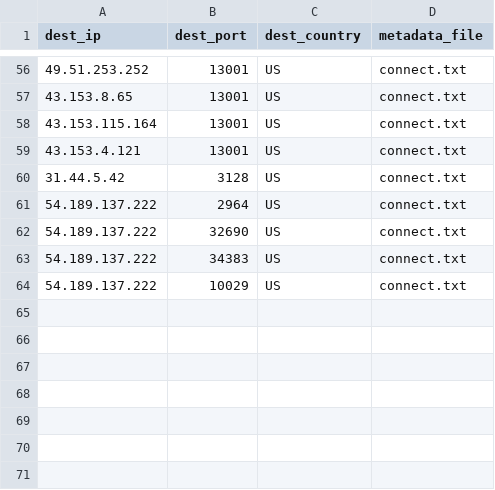
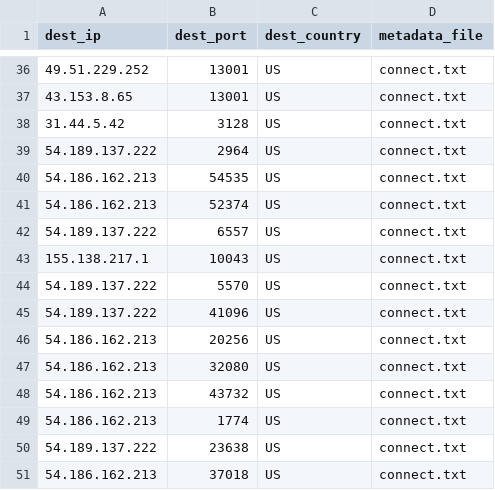
Before and after one commit to yassirusa/awesome-lists, a CSV file: Lists/PROXY/hideip.me/PROXY_ALL_hideip_me_List.csv, drawn as a sheet; only a part is shown, gaps mark what is left out; the diff covers the shown part only.

```diff
--- a/Lists/PROXY/hideip.me/PROXY_ALL_hideip_me_List.csv
+++ b/Lists/PROXY/hideip.me/PROXY_ALL_hideip_me_List.csv
@@ -56,9 +36,16 @@ dest_ip,dest_port,dest_country,metadata_file
-49.51.253.252,13001,US,connect.txt
+49.51.229.252,13001,US,connect.txt
 43.153.8.65,13001,US,connect.txt
-43.153.115.164,13001,US,connect.txt
-43.153.4.121,13001,US,connect.txt
 31.44.5.42,3128,US,connect.txt
 54.189.137.222,2964,US,connect.txt
-54.189.137.222,32690,US,connect.txt
-54.189.137.222,34383,US,connect.txt
-54.189.137.222,10029,US,connect.txt
+54.186.162.213,54535,US,connect.txt
+54.186.162.213,52374,US,connect.txt
+54.189.137.222,6557,US,connect.txt
+155.138.217.1,10043,US,connect.txt
+54.189.137.222,5570,US,connect.txt
+54.189.137.222,41096,US,connect.txt
+54.186.162.213,20256,US,connect.txt
+54.186.162.213,32080,US,connect.txt
+54.186.162.213,43732,US,connect.txt
+54.186.162.213,1774,US,connect.txt
+54.189.137.222,23638,US,connect.txt
+54.186.162.213,37018,US,connect.txt
```
Also changed, not shown: 4 added rows, 24 removed rows and 18 edited cells elsewhere in this file, 5 other files.
